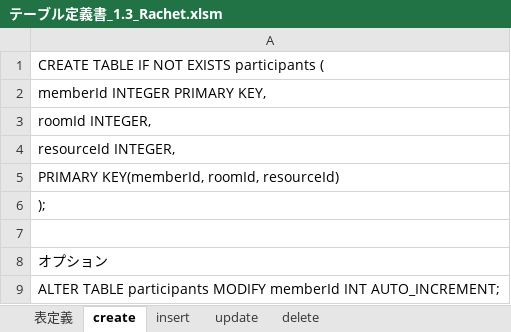
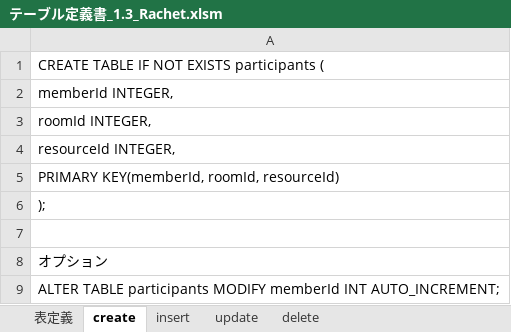
Before and after one commit to lesassa/PHPChat, an Excel workbook: doc/テーブル定義書_1.3_Rachet.xlsm, sheet create, drawn as a sheet; values as stored, in another font and other column widths than the file's, no borders; the diff names each change by its address in the sheet, - before the commit and + after, or states it on an @@ line.

```diff
--- a/doc/テーブル定義書_1.3_Rachet.xlsm (sheet create)
+++ b/doc/テーブル定義書_1.3_Rachet.xlsm (sheet create)
-A2: memberId INTEGER PRIMARY KEY,
+A2: memberId INTEGER,
```
Also changed, not shown: sheet 表定義, sheet update, sheet delete, sheet insert, charts or pictures, 3 other files.
